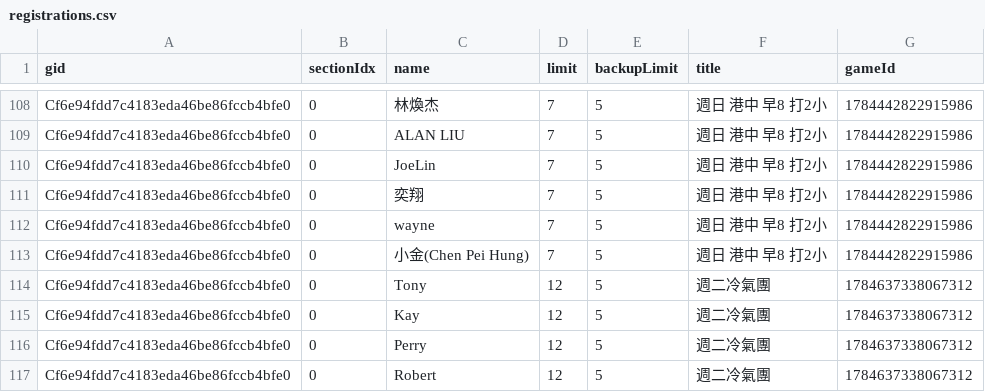
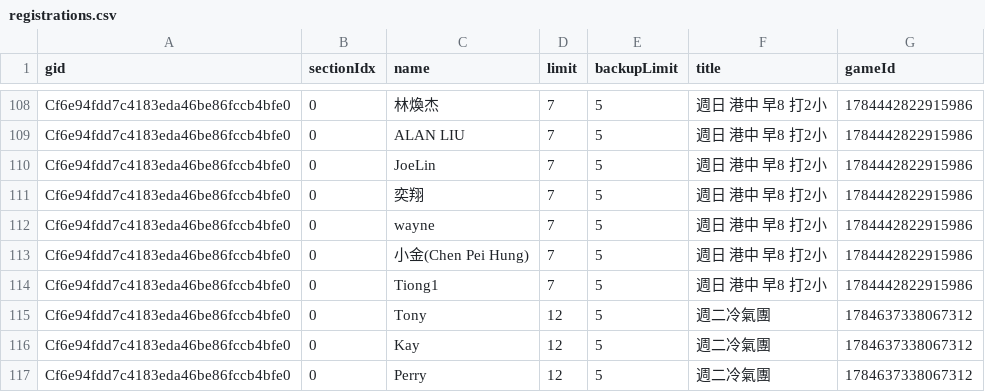
Before and after one commit to BSTony/TonysBadmintonGroup, a CSV file: data/registrations.csv, drawn as a sheet; only a part is shown, gaps mark what is left out; the shorter side is filled out with more unchanged rows; the diff names each change by its address in the sheet, - before the commit and + after, or states it on an @@ line.

Commit message:
Update current list snapshot: 週日 港中 早8 打2小

```diff
--- a/data/registrations.csv
+++ b/data/registrations.csv
+row 114: Cf6e94fdd7c4183eda46be86fccb4bfe0 | 0 | Tiong1 | 7 | 5 | 週日 港中 早8 打2小 | 1784442822915986
```
